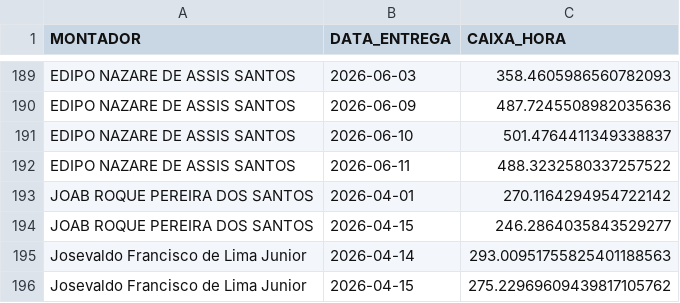
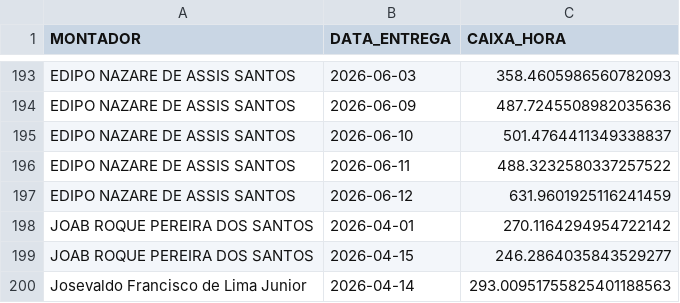
Before and after one commit to diogojfr/report-picking-process, a CSV file: data/caixa_hora.csv, drawn as a sheet; only a part is shown, gaps mark what is left out; the shorter side is filled out with more unchanged rows; the diff covers the shown part only.

```diff
--- a/data/caixa_hora.csv
+++ b/data/caixa_hora.csv
@@ -192,2 +196,3 @@ EDIPO NAZARE DE ASSIS SANTOS,2026-06-10,501.4764411349338837
 EDIPO NAZARE DE ASSIS SANTOS,2026-06-11,488.3232580337257522
+EDIPO NAZARE DE ASSIS SANTOS,2026-06-12,631.9601925116241459
 JOAB ROQUE PEREIRA DOS SANTOS,2026-04-01,270.1164294954722142
```
Also changed, not shown: 10 added rows elsewhere in this file, data/tab_duracao_operacao.csv, data/tab_errors.csv, 9 other files.
